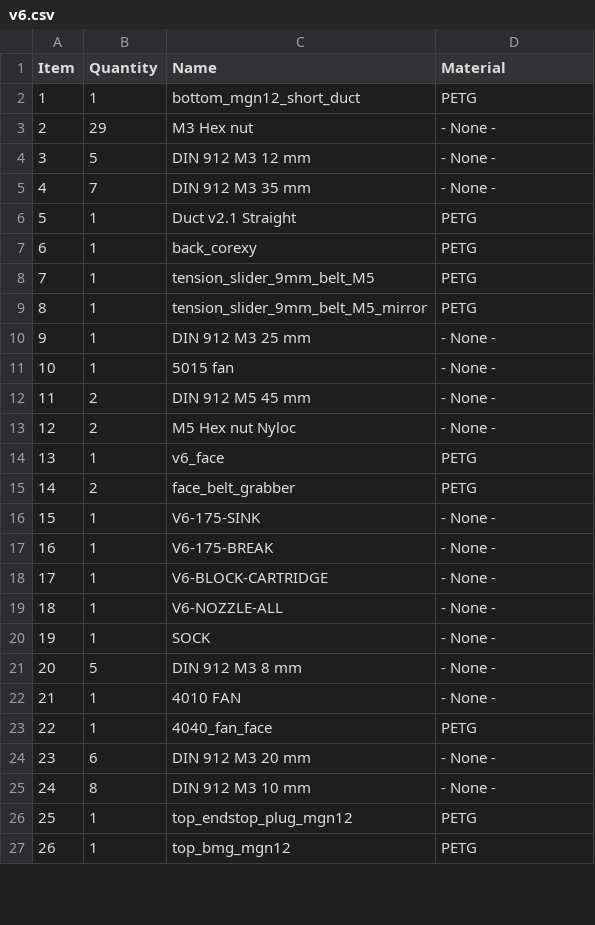
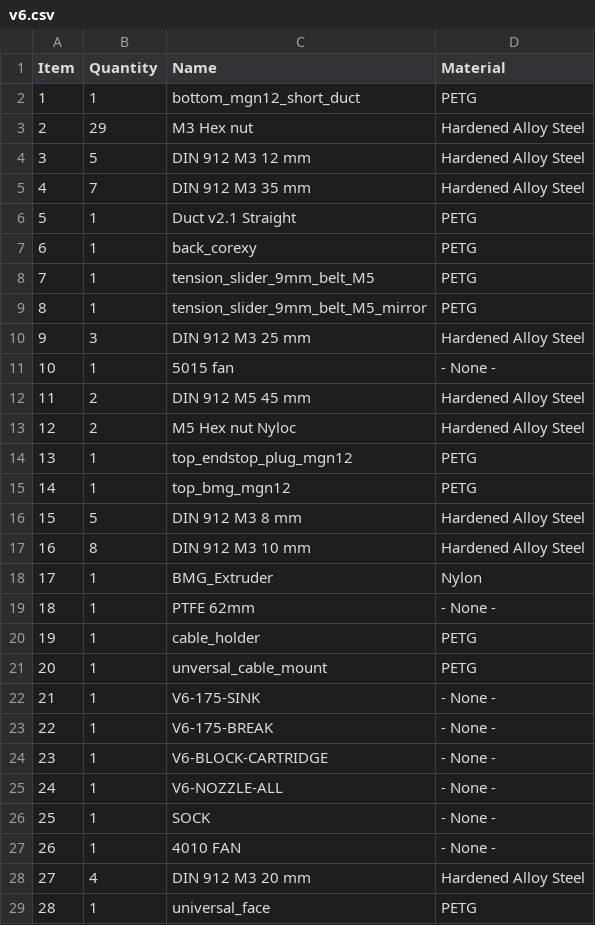
Before and after one commit to EVA-3D/eva-bmg, a CSV file: bom/v6.csv, drawn as a sheet; only a part is shown; removed rows and columns are numbered as before the commit, all else as after; the diff covers the shown part only; the diff names each change by its address in the sheet, - before the commit and + after, or states it on an @@ line.

```diff
--- a/bom/v6.csv
+++ b/bom/v6.csv
-D3:D5 (Material): - None -
+D3:D5 (Material): Hardened Alloy Steel
-B10 (Quantity): 1
+B10 (Quantity): 3
-D10 (Material): - None -
+D10 (Material): Hardened Alloy Steel
-D12:D13 (Material): - None -
+D12:D13 (Material): Hardened Alloy Steel
-row 14: 13 | 1 | v6_face | PETG
@@ row 15 moved to row 30: 29 @@
+row 14: 13 | 1 | top_endstop_plug_mgn12 | PETG
@@ row 27 moved to row 15: 14 @@
+row 16: 15 | 5 | DIN 912 M3 8 mm | Hardened Alloy Steel
+row 17: 16 | 8 | DIN 912 M3 10 mm | Hardened Alloy Steel
+row 18: 17 | 1 | BMG_Extruder | Nylon
@@ row 29 moved to row 19: 18 @@
+row 20: 19 | 1 | cable_holder | PETG
+row 21: 20 | 1 | unversal_cable_mount | PETG
@@ column A (Item) renumbered from row 22 down @@
-row 21: 20 | 5 | DIN 912 M3 8 mm | - None -
-row 23: 22 | 1 | 4040_fan_face | PETG
-B28 (Quantity): 6
+B28 (Quantity): 4
-D28 (Material): - None -
+D28 (Material): Hardened Alloy Steel
-row 25: 24 | 8 | DIN 912 M3 10 mm | - None -
-C29 (Name): top_endstop_plug_mgn12
+C29 (Name): universal_face
```
Also changed, not shown: 3 edited cells elsewhere in this file, 15 other files.
